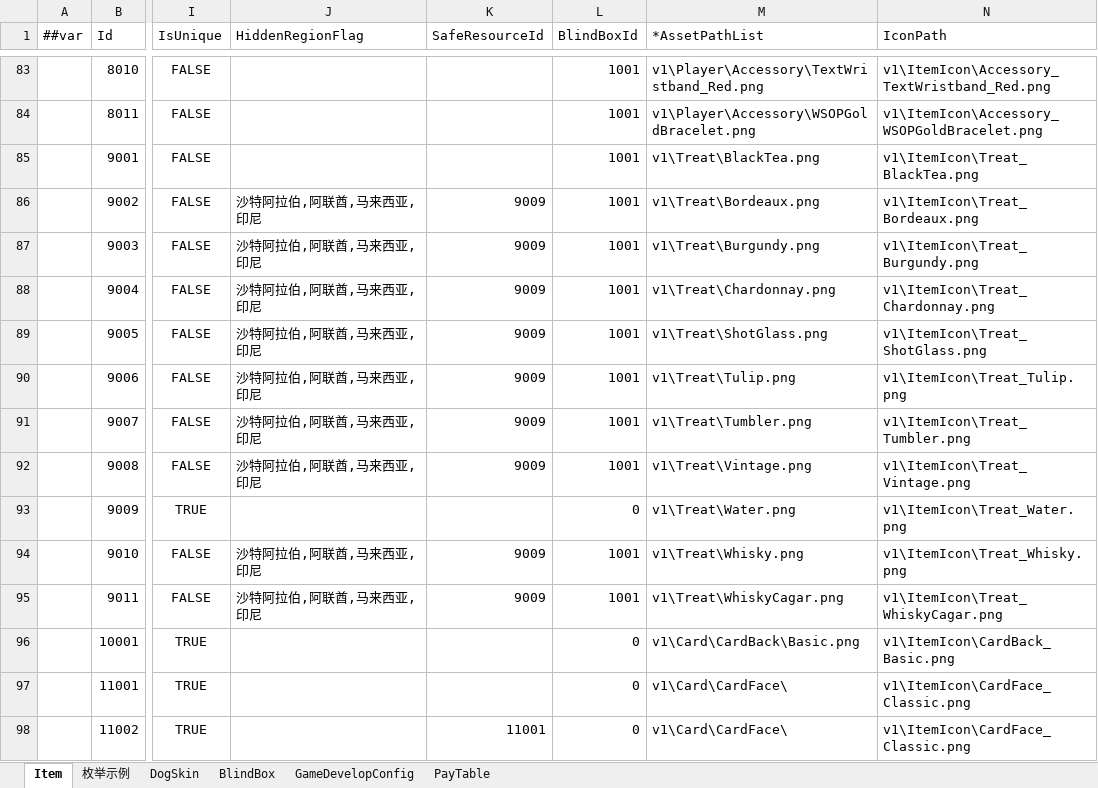
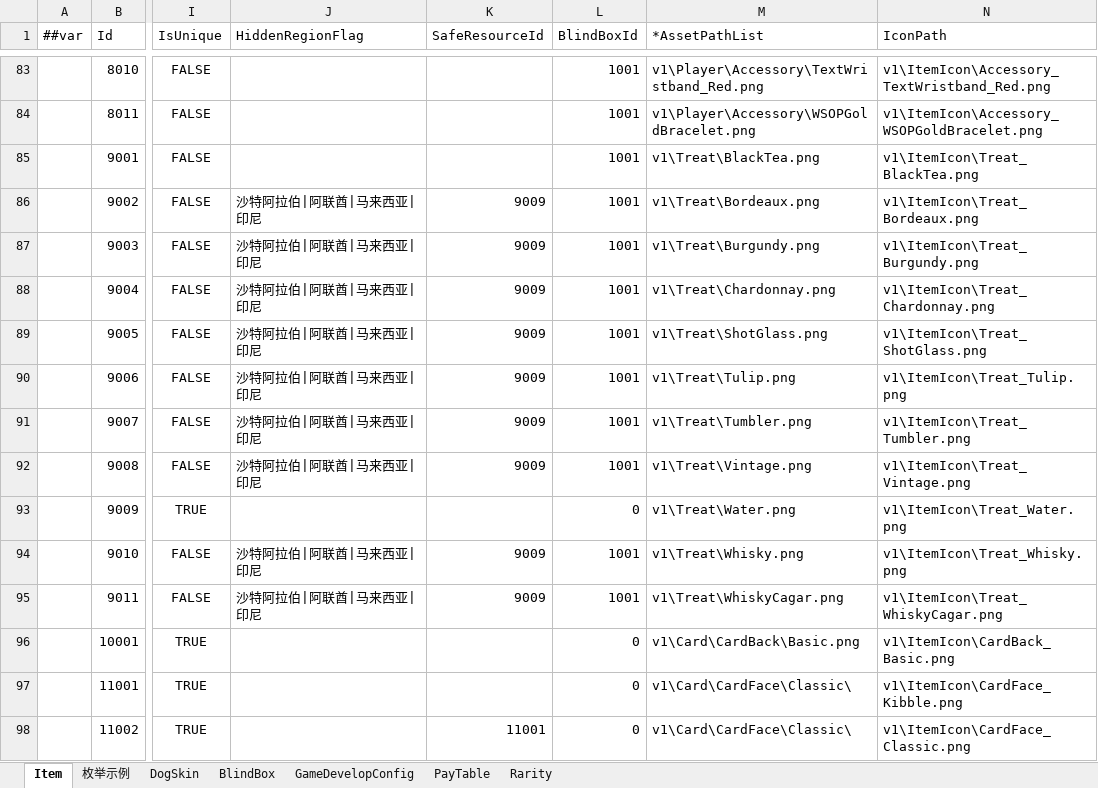
Before and after one commit to SeananTQ/lucky-dog-pub-2026, an Excel workbook: luban-excels/xlsx/Main - 副本.xlsx, sheet Item, drawn as a sheet; only a part is shown, gaps mark what is left out; values as stored, in another font and other column widths than the file's, no borders; the diff covers the shown part only; the diff names each change by its address in the sheet, - before the commit and + after, or states it on an @@ line.

```diff
--- a/luban-excels/xlsx/Main - 副本.xlsx (sheet Item)
+++ b/luban-excels/xlsx/Main - 副本.xlsx (sheet Item)
+sheet tab: Rarity
-J86:J92 (HiddenRegionFlag): 沙特阿拉伯,阿联酋,马来西亚,印尼
+J86:J92 (HiddenRegionFlag): 沙特阿拉伯|阿联酋|马来西亚|印尼
-J94:J95 (HiddenRegionFlag): 沙特阿拉伯,阿联酋,马来西亚,印尼
+J94:J95 (HiddenRegionFlag): 沙特阿拉伯|阿联酋|马来西亚|印尼
-M97:M98 (*AssetPathList): v1\Card\CardFace\
+M97:M98 (*AssetPathList): v1\Card\CardFace\Classic\
-N97 (IconPath): v1\ItemIcon\CardFace_Classic.png
+N97 (IconPath): v1\ItemIcon\CardFace_Kibble.png
```
Also changed, not shown: 13 edited cells elsewhere in this sheet, luban-excels/xlsx/Main.xlsx, 6 other files.
